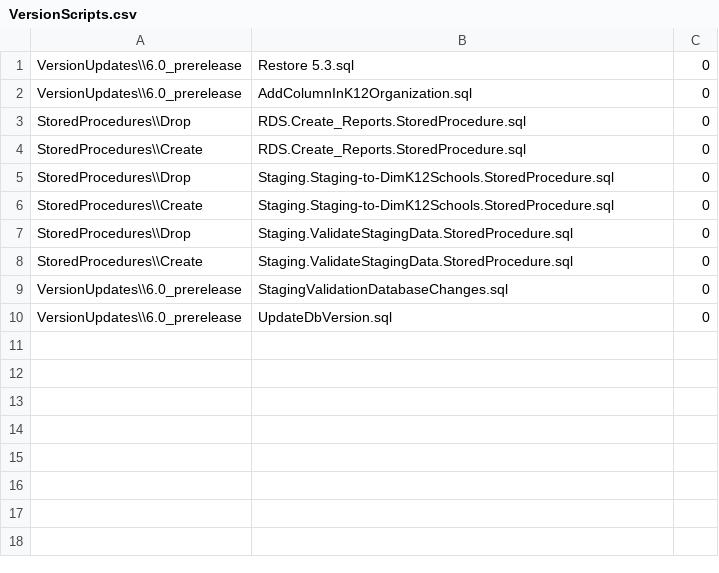
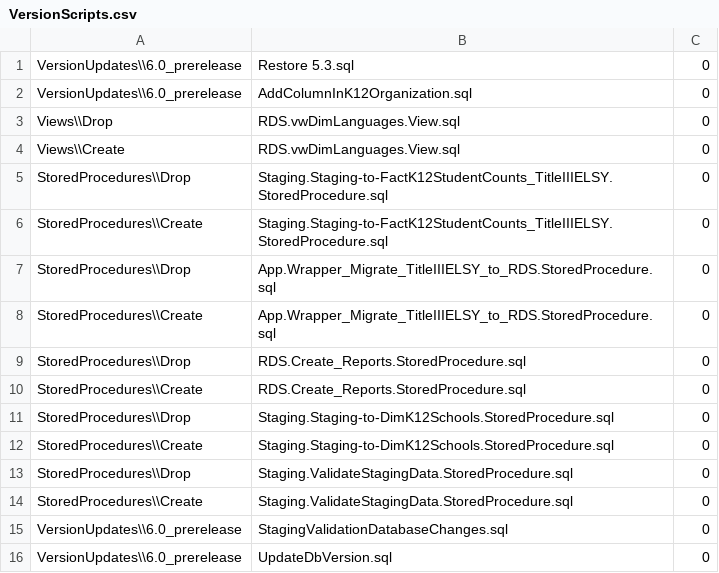
Before and after one commit to CEDS-Collaborative-Exchange/Generate, a CSV file: generate.database/VersionUpdates/6.0_prerelease/VersionScripts.csv, drawn as a sheet.

Commit message:
Initial commit of Staging-to-RDS Title III ELSY

```diff
--- a/generate.database/VersionUpdates/6.0_prerelease/VersionScripts.csv
+++ b/generate.database/VersionUpdates/6.0_prerelease/VersionScripts.csv
@@ -2,2 +2,8 @@ VersionUpdates\\6.0_prerelease,Restore 5.3.sql,0
 VersionUpdates\\6.0_prerelease,AddColumnInK12Organization.sql,0
+Views\\Drop,RDS.vwDimLanguages.View.sql,0
+Views\\Create,RDS.vwDimLanguages.View.sql,0
+StoredProcedures\\Drop,Staging.Staging-to-FactK12StudentCounts_TitleIIIELSY.StoredProcedure.sql,0
+StoredProcedures\\Create,Staging.Staging-to-FactK12StudentCounts_TitleIIIELSY.StoredProcedure.sql,0
+StoredProcedures\\Drop,App.Wrapper_Migrate_TitleIIIELSY_to_RDS.StoredProcedure.sql,0
+StoredProcedures\\Create,App.Wrapper_Migrate_TitleIIIELSY_to_RDS.StoredProcedure.sql,0
 StoredProcedures\\Drop,RDS.Create_Reports.StoredProcedure.sql,0
```
Also changed, not shown: 5 other files.
